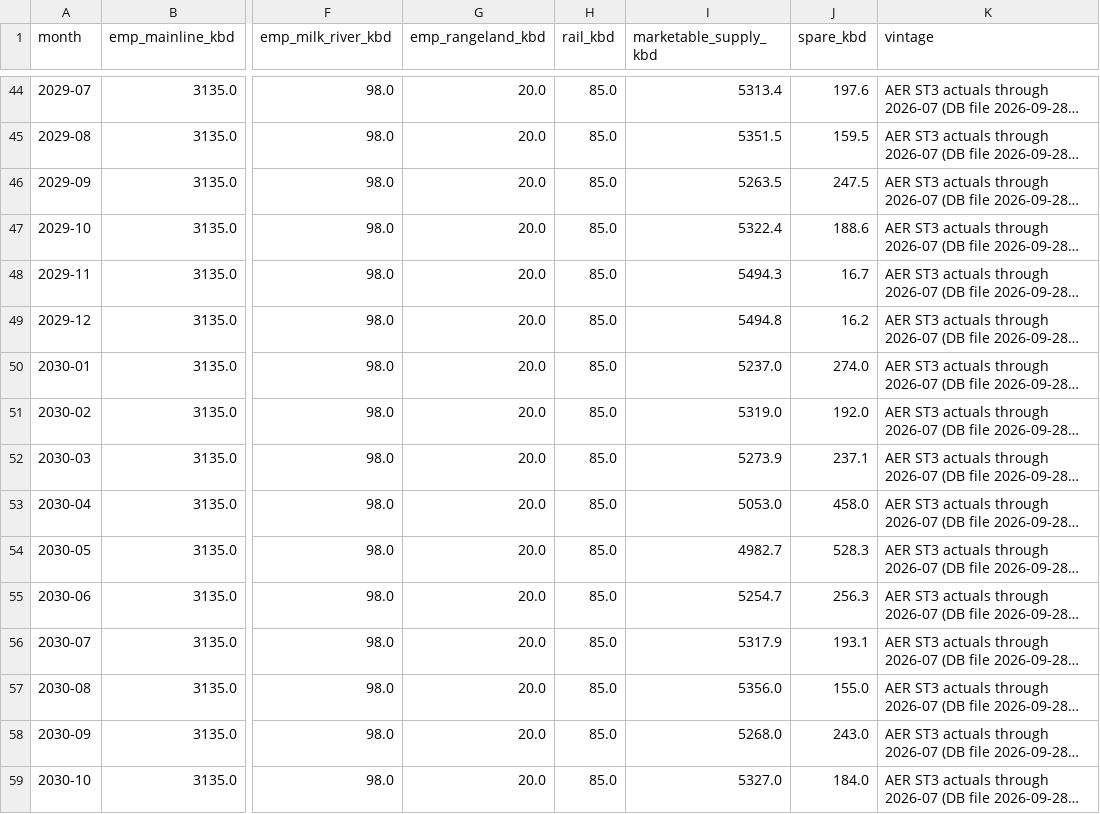
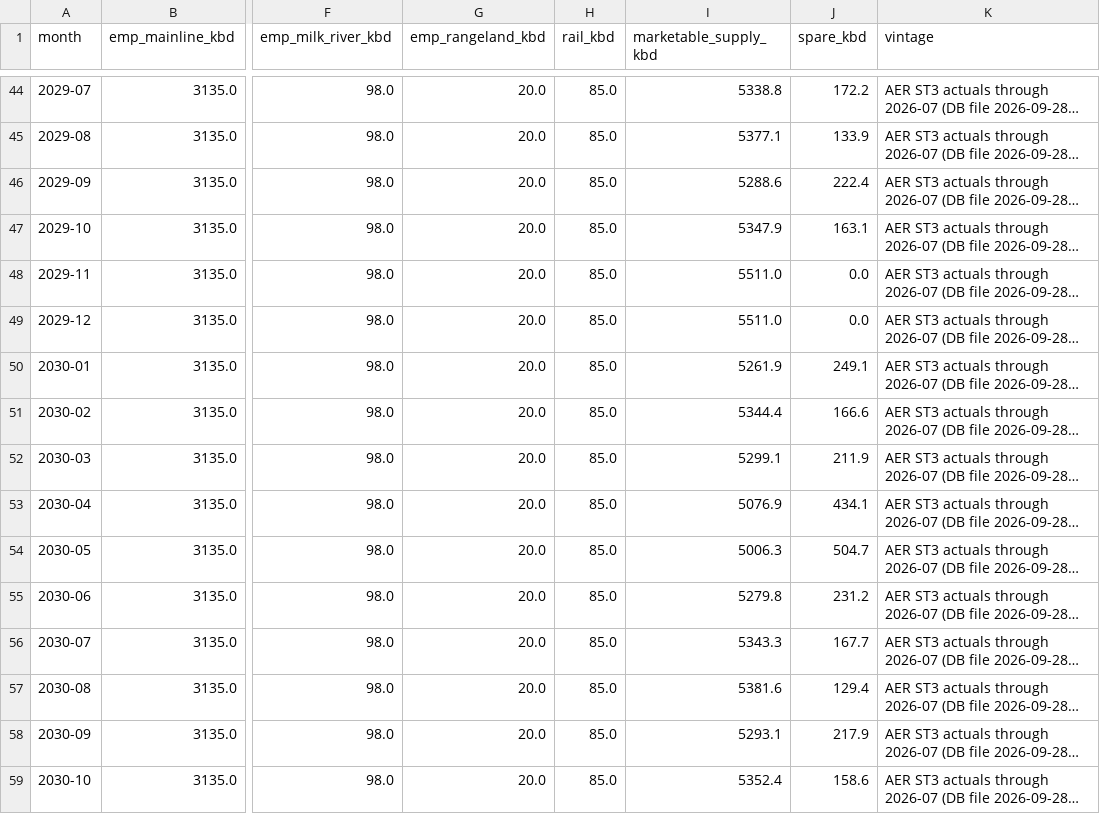
Before and after one commit to heavyreading/heavyreading.ca, a CSV file: data/charts/egress-monthly-supply-capacity.csv, drawn as a sheet; only a part is shown, gaps mark what is left out; long unchanged cells end in …; the diff covers the shown part only; the diff names each change by its address in the sheet, - before the commit and + after, or states it on an @@ line.

Commit message:
Egress: rebuild with Oct 2026 DRA + 2028 Express timing; July ST3 supply refresh; no gray band (surgical)

```diff
--- a/data/charts/egress-monthly-supply-capacity.csv
+++ b/data/charts/egress-monthly-supply-capacity.csv
-I44 (marketable_supply_kbd): 5313.4
+I44 (marketable_supply_kbd): 5338.8
-J44 (spare_kbd): 197.6
+J44 (spare_kbd): 172.2
-I45 (marketable_supply_kbd): 5351.5
+I45 (marketable_supply_kbd): 5377.1
-J45 (spare_kbd): 159.5
+J45 (spare_kbd): 133.9
-I46 (marketable_supply_kbd): 5263.5
+I46 (marketable_supply_kbd): 5288.6
-J46 (spare_kbd): 247.5
+J46 (spare_kbd): 222.4
-I47 (marketable_supply_kbd): 5322.4
+I47 (marketable_supply_kbd): 5347.9
-J47 (spare_kbd): 188.6
+J47 (spare_kbd): 163.1
-I48 (marketable_supply_kbd): 5494.3
+I48 (marketable_supply_kbd): 5511.0
-J48 (spare_kbd): 16.7
+J48 (spare_kbd): 0.0
-I49 (marketable_supply_kbd): 5494.8
+I49 (marketable_supply_kbd): 5511.0
-J49 (spare_kbd): 16.2
+J49 (spare_kbd): 0.0
-I50 (marketable_supply_kbd): 5237.0
+I50 (marketable_supply_kbd): 5261.9
-J50 (spare_kbd): 274.0
+J50 (spare_kbd): 249.1
-I51 (marketable_supply_kbd): 5319.0
+I51 (marketable_supply_kbd): 5344.4
-J51 (spare_kbd): 192.0
+J51 (spare_kbd): 166.6
-I52 (marketable_supply_kbd): 5273.9
+I52 (marketable_supply_kbd): 5299.1
-J52 (spare_kbd): 237.1
+J52 (spare_kbd): 211.9
-I53 (marketable_supply_kbd): 5053.0
+I53 (marketable_supply_kbd): 5076.9
-J53 (spare_kbd): 458.0
+J53 (spare_kbd): 434.1
-I54 (marketable_supply_kbd): 4982.7
+I54 (marketable_supply_kbd): 5006.3
-J54 (spare_kbd): 528.3
+J54 (spare_kbd): 504.7
-I55 (marketable_supply_kbd): 5254.7
+I55 (marketable_supply_kbd): 5279.8
-J55 (spare_kbd): 256.3
+J55 (spare_kbd): 231.2
-I56 (marketable_supply_kbd): 5317.9
+I56 (marketable_supply_kbd): 5343.3
-J56 (spare_kbd): 193.1
+J56 (spare_kbd): 167.7
-I57 (marketable_supply_kbd): 5356.0
+I57 (marketable_supply_kbd): 5381.6
-J57 (spare_kbd): 155.0
+J57 (spare_kbd): 129.4
-I58 (marketable_supply_kbd): 5268.0
+I58 (marketable_supply_kbd): 5293.1
-J58 (spare_kbd): 243.0
+J58 (spare_kbd): 217.9
-I59 (marketable_supply_kbd): 5327.0
+I59 (marketable_supply_kbd): 5352.4
-J59 (spare_kbd): 184.0
+J59 (spare_kbd): 158.6
```
Also changed, not shown: 44 edited cells elsewhere in this file, 1 other file.
